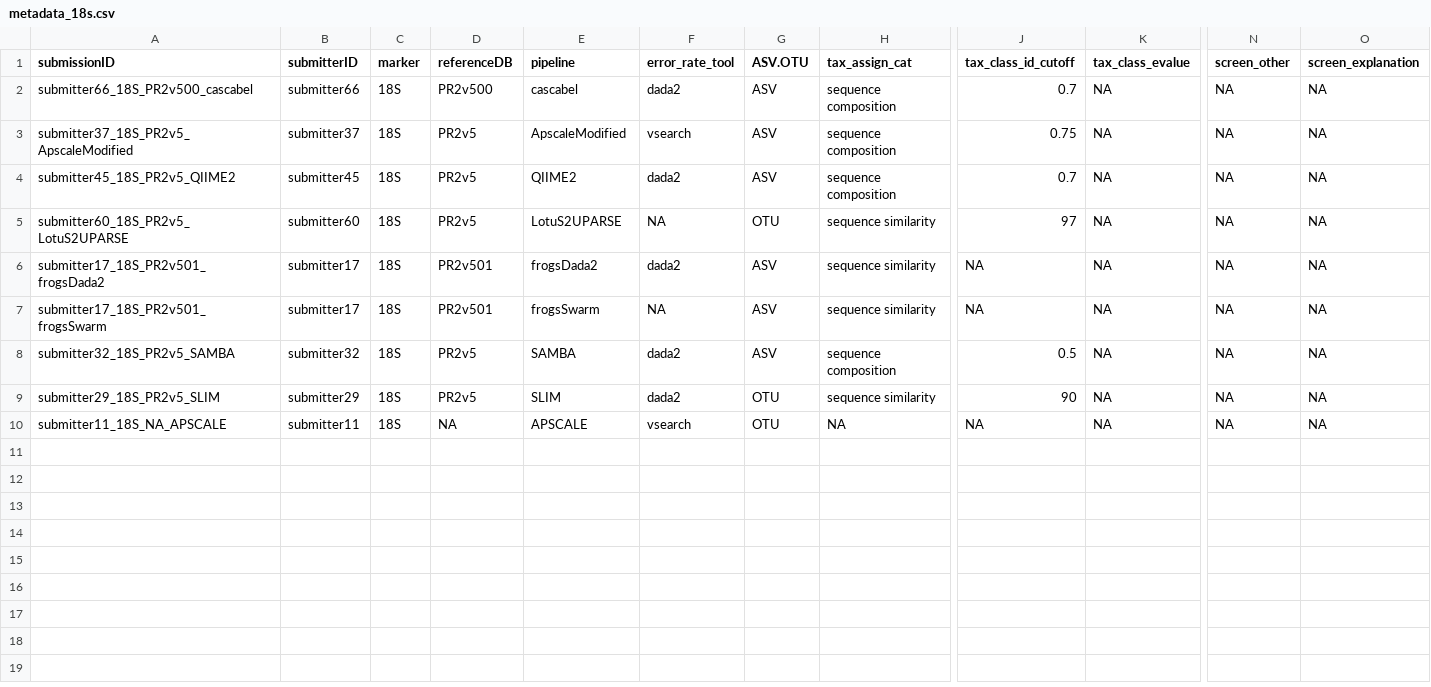
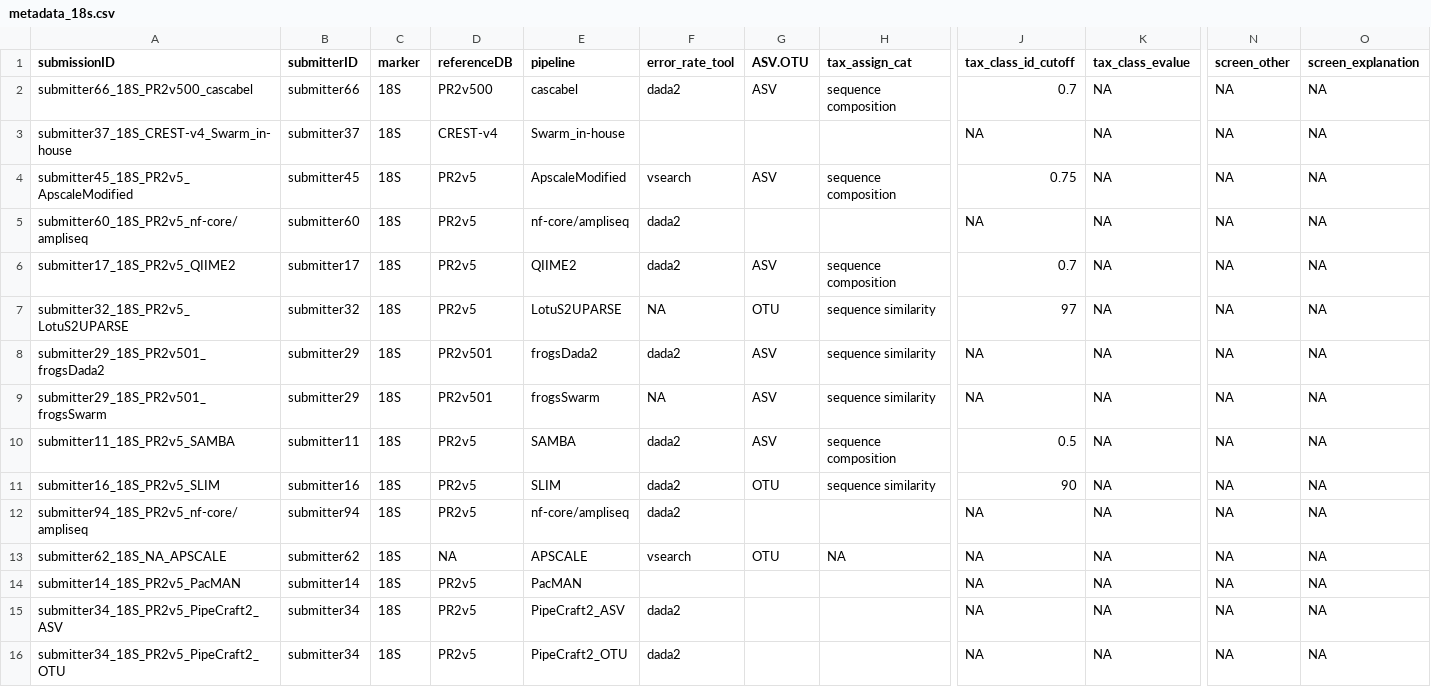
Before and after one commit to marco-bolo/data-analysis-challenge, a CSV file: data/metadata_18s.csv, drawn as a sheet; only a part is shown, gaps mark what is left out; addresses are those after the commit; rows hold the shown columns only; the diff names each change by its address in the sheet, - before the commit and + after, or states it on an @@ line.

Commit message:
add remaining 18s pipelines

```diff
--- a/data/metadata_18s.csv
+++ b/data/metadata_18s.csv
+row 3: submitter37_18S_CREST-v4_Swarm_in-house | submitter37 | 18S | CREST-v4 | Swarm_in-house |  |  |  | NA | NA | NA | NA
-A4 (submissionID): submitter37_18S_PR2v5_ApscaleModified
+A4 (submissionID): submitter45_18S_PR2v5_ApscaleModified
-B4 (submitterID): submitter37
+B4 (submitterID): submitter45
+row 5: submitter60_18S_PR2v5_nf-core/ampliseq | submitter60 | 18S | PR2v5 | nf-core/ampliseq | dada2 |  |  | NA | NA | NA | NA
-A6 (submissionID): submitter45_18S_PR2v5_QIIME2
+A6 (submissionID): submitter17_18S_PR2v5_QIIME2
-B6 (submitterID): submitter45
+B6 (submitterID): submitter17
-A7 (submissionID): submitter60_18S_PR2v5_LotuS2UPARSE
+A7 (submissionID): submitter32_18S_PR2v5_LotuS2UPARSE
-B7 (submitterID): submitter60
+B7 (submitterID): submitter32
-A8 (submissionID): submitter17_18S_PR2v501_frogsDada2
+A8 (submissionID): submitter29_18S_PR2v501_frogsDada2
-B8:B9 (submitterID): submitter17
+B8:B9 (submitterID): submitter29
-A9 (submissionID): submitter17_18S_PR2v501_frogsSwarm
+A9 (submissionID): submitter29_18S_PR2v501_frogsSwarm
-A10 (submissionID): submitter32_18S_PR2v5_SAMBA
+A10 (submissionID): submitter11_18S_PR2v5_SAMBA
-B10 (submitterID): submitter32
+B10 (submitterID): submitter11
-A11 (submissionID): submitter29_18S_PR2v5_SLIM
+A11 (submissionID): submitter16_18S_PR2v5_SLIM
-B11 (submitterID): submitter29
+B11 (submitterID): submitter16
+row 12: submitter94_18S_PR2v5_nf-core/ampliseq | submitter94 | 18S | PR2v5 | nf-core/ampliseq | dada2 |  |  | NA | NA | NA | NA
-A13 (submissionID): submitter11_18S_NA_APSCALE
+A13 (submissionID): submitter62_18S_NA_APSCALE
-B13 (submitterID): submitter11
+B13 (submitterID): submitter62
+row 14: submitter14_18S_PR2v5_PacMAN | submitter14 | 18S | PR2v5 | PacMAN |  |  |  | NA | NA | NA | NA
+row 15: submitter34_18S_PR2v5_PipeCraft2_ASV | submitter34 | 18S | PR2v5 | PipeCraft2_ASV | dada2 |  |  | NA | NA | NA | NA
+row 16: submitter34_18S_PR2v5_PipeCraft2_OTU | submitter34 | 18S | PR2v5 | PipeCraft2_OTU | dada2 |  |  | NA | NA | NA | NA
```
